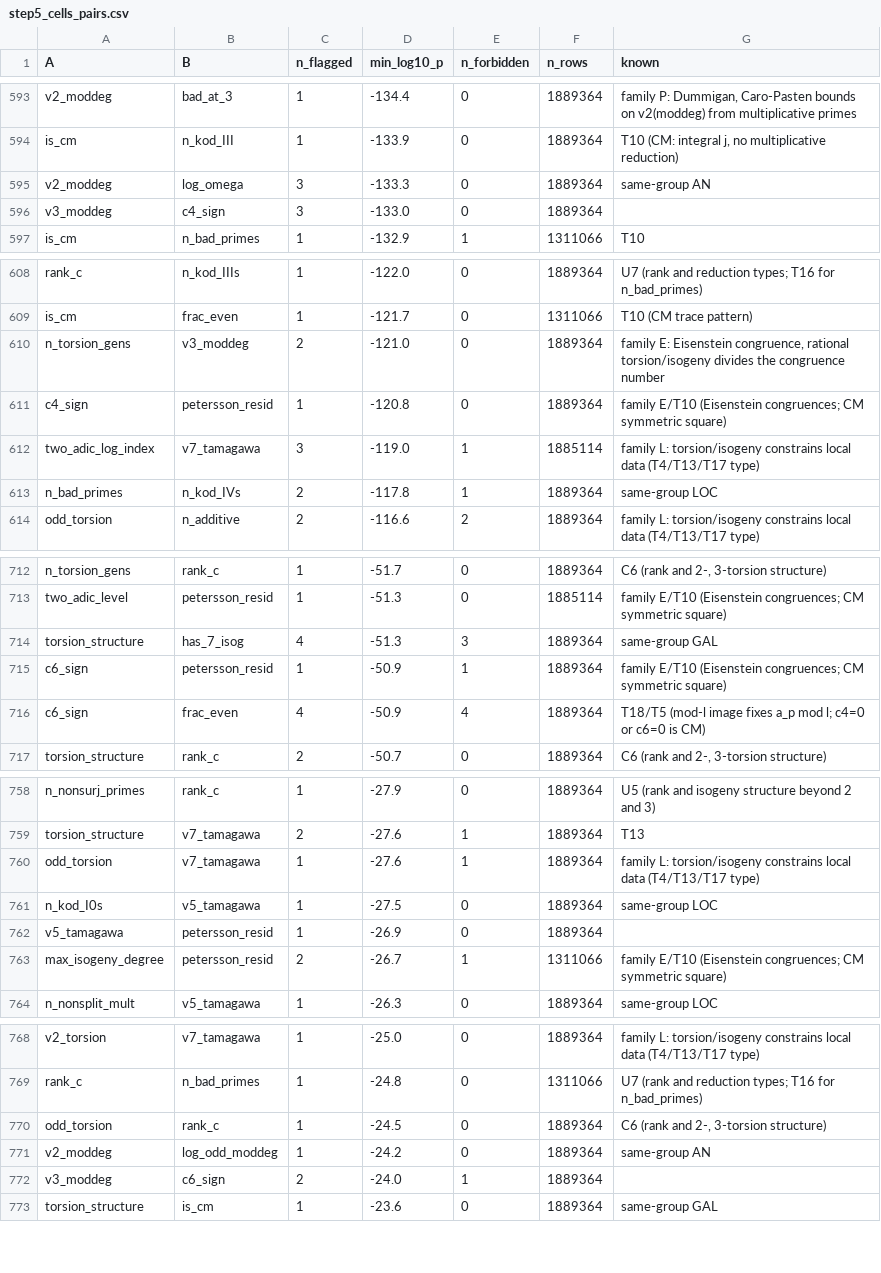
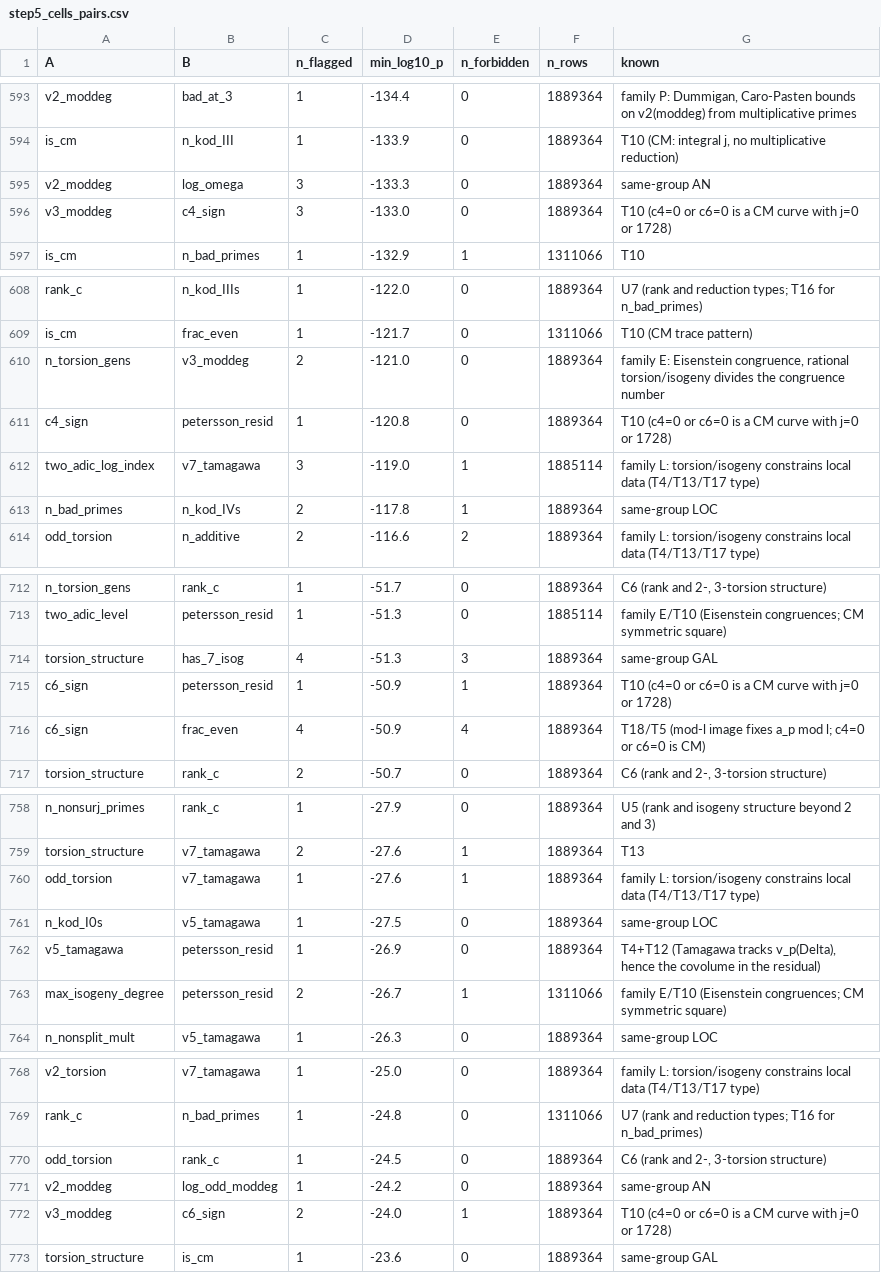
Before and after one commit to dsr001001/mcptrial, a CSV file: ecmine/results/step5_cells_pairs.csv, drawn as a sheet; only a part is shown, gaps mark what is left out.

```diff
--- a/ecmine/results/step5_cells_pairs.csv
+++ b/ecmine/results/step5_cells_pairs.csv
@@ -595,3 +595,3 @@ is_cm,n_kod_III,1,-133.9,0,1889364,"T10 (CM: integral j, no multiplicative reduc
 v2_moddeg,log_omega,3,-133.3,0,1889364,same-group AN
-v3_moddeg,c4_sign,3,-133.0,0,1889364,
+v3_moddeg,c4_sign,3,-133.0,0,1889364,T10 (c4=0 or c6=0 is a CM curve with j=0 or 1728)
 is_cm,n_bad_primes,1,-132.9,1,1311066,T10
@@ -610,3 +610,3 @@ is_cm,frac_even,1,-121.7,0,1311066,T10 (CM trace pattern)
 n_torsion_gens,v3_moddeg,2,-121.0,0,1889364,"family E: Eisenstein congruence, rational torsion/isogeny divides the congruence number"
-c4_sign,petersson_resid,1,-120.8,0,1889364,family E/T10 (Eisenstein congruences; CM symmetric square)
+c4_sign,petersson_resid,1,-120.8,0,1889364,T10 (c4=0 or c6=0 is a CM curve with j=0 or 1728)
 two_adic_log_index,v7_tamagawa,3,-119.0,1,1885114,family L: torsion/isogeny constrains local data (T4/T13/T17 type)
@@ -714,3 +714,3 @@ two_adic_level,petersson_resid,1,-51.3,0,1885114,family E/T10 (Eisenstein congru
 torsion_structure,has_7_isog,4,-51.3,3,1889364,same-group GAL
-c6_sign,petersson_resid,1,-50.9,1,1889364,family E/T10 (Eisenstein congruences; CM symmetric square)
+c6_sign,petersson_resid,1,-50.9,1,1889364,T10 (c4=0 or c6=0 is a CM curve with j=0 or 1728)
 c6_sign,frac_even,4,-50.9,4,1889364,T18/T5 (mod-l image fixes a_p mod l; c4=0 or c6=0 is CM)
@@ -761,3 +761,3 @@ odd_torsion,v7_tamagawa,1,-27.6,1,1889364,family L: torsion/isogeny constrains l
 n_kod_I0s,v5_tamagawa,1,-27.5,0,1889364,same-group LOC
-v5_tamagawa,petersson_resid,1,-26.9,0,1889364,
+v5_tamagawa,petersson_resid,1,-26.9,0,1889364,"T4+T12 (Tamagawa tracks v_p(Delta), hence the covolume in the residual)"
 max_isogeny_degree,petersson_resid,2,-26.7,1,1311066,family E/T10 (Eisenstein congruences; CM symmetric square)
@@ -771,3 +771,3 @@ odd_torsion,rank_c,1,-24.5,0,1889364,"C6 (rank and 2-, 3-torsion structure)"
 v2_moddeg,log_odd_moddeg,1,-24.2,0,1889364,same-group AN
-v3_moddeg,c6_sign,2,-24.0,1,1889364,
+v3_moddeg,c6_sign,2,-24.0,1,1889364,T10 (c4=0 or c6=0 is a CM curve with j=0 or 1728)
 torsion_structure,is_cm,1,-23.6,0,1889364,same-group GAL
```
Also changed, not shown: ecmine/results/step5_cells.csv, 7 other files.
